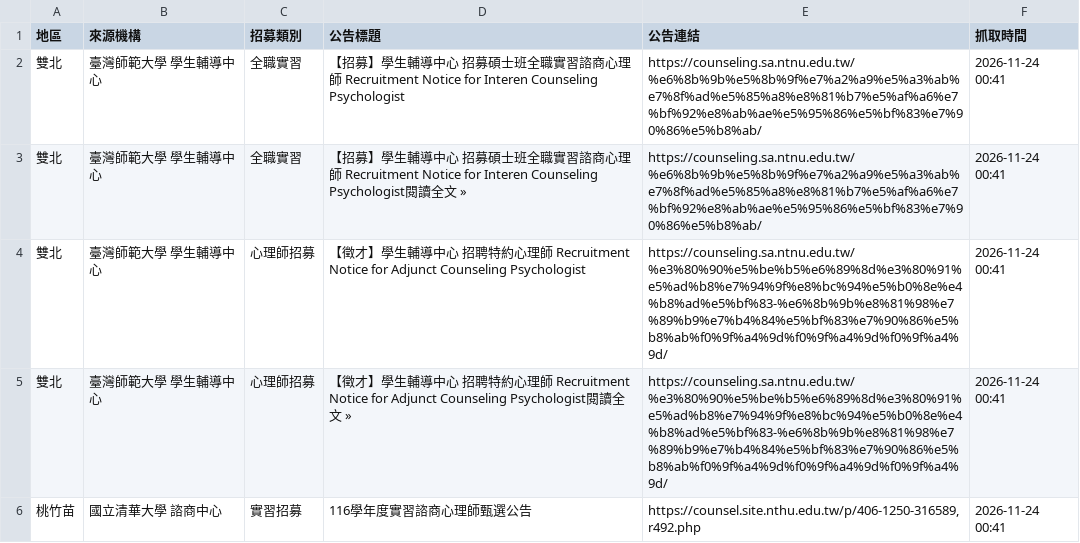
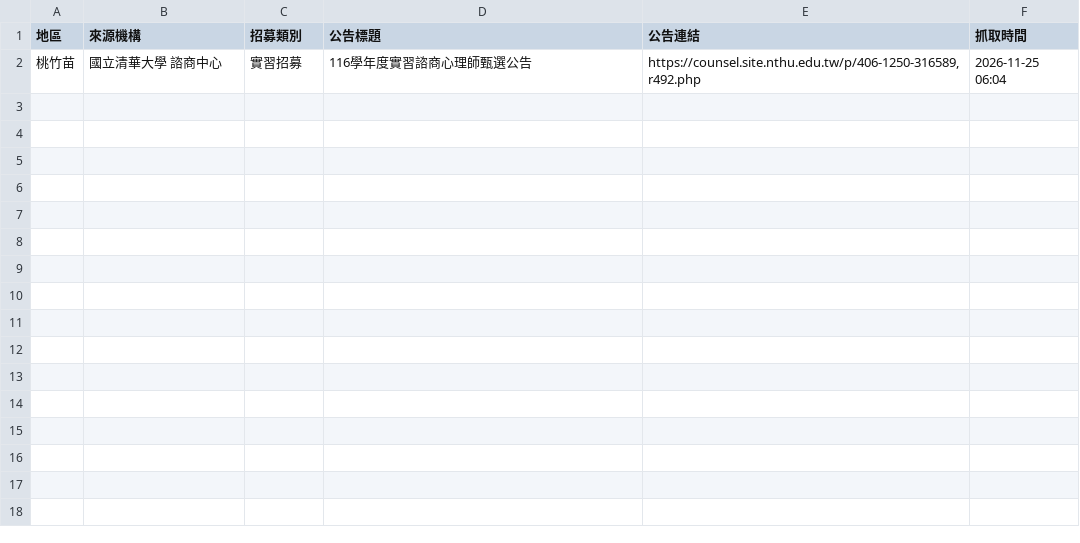
Before and after one commit to lufangyu4-droid/mindintern, a CSV file: 最新實習招募清單.csv, drawn as a sheet.

```diff
--- a/最新實習招募清單.csv
+++ b/最新實習招募清單.csv
@@ -1,6 +1,2 @@
 地區,來源機構,招募類別,公告標題,公告連結,抓取時間
-雙北,臺灣師範大學 學生輔導中心,全職實習,【招募】學生輔導中心 招募碩士班全職實習諮商心理師 Recruitment Notice for Interen Counseling Psychologist,https://counseling.sa.ntnu.edu.tw/%e6%8b%9b%e5%8b%9f%e7%a2%a9%e5%a3%ab%e7%8f%ad%e5%85%a8%e8%81%b7%e5%af%a6%e7%bf%92%e8%ab%ae%e5%95%86%e5%bf%83%e7%90%86%e5%b8%ab/,2026-11-24 00:41
-雙北,臺灣師範大學 學生輔導中心,全職實習,【招募】學生輔導中心 招募碩士班全職實習諮商心理師 Recruitment Notice for Interen Counseling Psychologist閱讀全文 »,https://counseling.sa.ntnu.edu.tw/%e6%8b%9b%e5%8b%9f%e7%a2%a9%e5%a3%ab%e7%8f%ad%e5%85%a8%e8%81%b7%e5%af%a6%e7%bf%92%e8%ab%ae%e5%95%86%e5%bf%83%e7%90%86%e5%b8%ab/,2026-11-24 00:41
-雙北,臺灣師範大學 學生輔導中心,心理師招募,【徵才】學生輔導中心 招聘特約心理師 Recruitment Notice for Adjunct Counseling Psychologist,https://counseling.sa.ntnu.edu.tw/%e3%80%90%e5%be%b5%e6%89%8d%e3%80%91%e5%ad%b8%e7%94%9f%e8%bc%94%e5%b0%8e%e4%b8%ad%e5%bf%83-%e6%8b%9b%e8%81%98%e7%89%b9%e7%b4%84%e5%bf%83%e7%90%86%e5%b8%ab%f0%9f%a4%9d%f0%9f%a4%9d%f0%9f%a4%9d/,2026-11-24 00:41
-雙北,臺灣師範大學 學生輔導中心,心理師招募,【徵才】學生輔導中心 招聘特約心理師 Recruitment Notice for Adjunct Counseling Psychologist閱讀全文 »,https://counseling.sa.ntnu.edu.tw/%e3%80%90%e5%be%b5%e6%89%8d%e3%80%91%e5%ad%b8%e7%94%9f%e8%bc%94%e5%b0%8e%e4%b8%ad%e5%bf%83-%e6%8b%9b%e8%81%98%e7%89%b9%e7%b4%84%e5%bf%83%e7%90%86%e5%b8%ab%f0%9f%a4%9d%f0%9f%a4%9d%f0%9f%a4%9d/,2026-11-24 00:41
-桃竹苗,國立清華大學 諮商中心,實習招募,116學年度實習諮商心理師甄選公告,"https://counsel.site.nthu.edu.tw/p/406-1250-316589,r492.php",2026-11-24 00:41
+桃竹苗,國立清華大學 諮商中心,實習招募,116學年度實習諮商心理師甄選公告,"https://counsel.site.nthu.edu.tw/p/406-1250-316589,r492.php",2026-11-25 06:04
```
Also changed, not shown: 1 other file.
